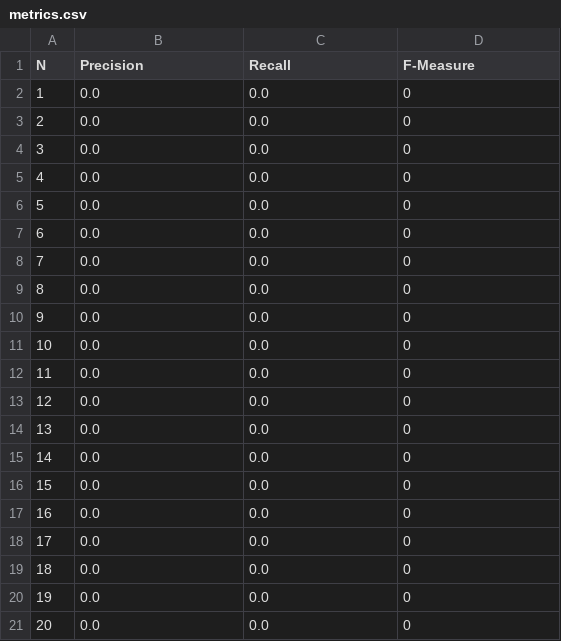
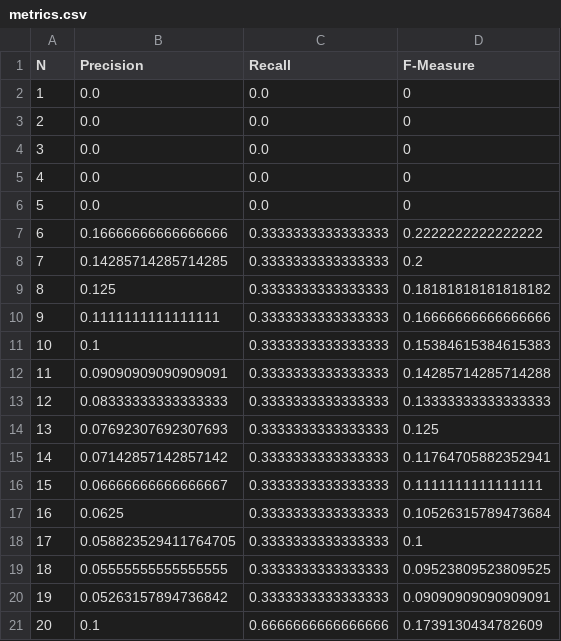
Before and after one commit to m21ark/pri, a CSV file: solr/evaluation/queries/global5/metrics/metrics.csv, drawn as a sheet; only a part is shown; the diff covers the shown part only.

Commit message:
metrics for some

```diff
--- a/solr/evaluation/queries/global5/metrics/metrics.csv
+++ b/solr/evaluation/queries/global5/metrics/metrics.csv
@@ -6,16 +6,16 @@ N,Precision,Recall,F-Measure
 5,0.0,0.0,0
-6,0.0,0.0,0
-7,0.0,0.0,0
-8,0.0,0.0,0
-9,0.0,0.0,0
-10,0.0,0.0,0
-11,0.0,0.0,0
-12,0.0,0.0,0
-13,0.0,0.0,0
-14,0.0,0.0,0
-15,0.0,0.0,0
-16,0.0,0.0,0
-17,0.0,0.0,0
-18,0.0,0.0,0
-19,0.0,0.0,0
-20,0.0,0.0,0
+6,0.16666666666666666,0.3333333333333333,0.2222222222222222
+7,0.14285714285714285,0.3333333333333333,0.2
+8,0.125,0.3333333333333333,0.18181818181818182
+9,0.1111111111111111,0.3333333333333333,0.16666666666666666
+10,0.1,0.3333333333333333,0.15384615384615383
+11,0.09090909090909091,0.3333333333333333,0.14285714285714288
+12,0.08333333333333333,0.3333333333333333,0.13333333333333333
+13,0.07692307692307693,0.3333333333333333,0.125
+14,0.07142857142857142,0.3333333333333333,0.11764705882352941
+15,0.06666666666666667,0.3333333333333333,0.1111111111111111
+16,0.0625,0.3333333333333333,0.10526315789473684
+17,0.058823529411764705,0.3333333333333333,0.1
+18,0.05555555555555555,0.3333333333333333,0.09523809523809525
+19,0.05263157894736842,0.3333333333333333,0.09090909090909091
+20,0.1,0.6666666666666666,0.1739130434782609
```
Also changed, not shown: 30 edited cells elsewhere in this file, solr/evaluation/queries/global1/metrics/metrics.csv, 3 other files.
